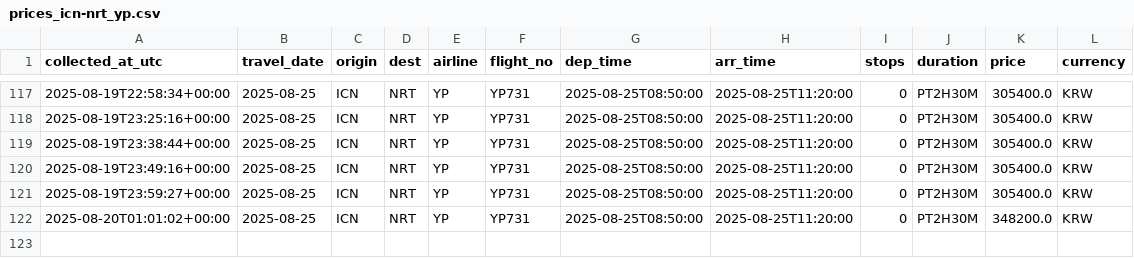
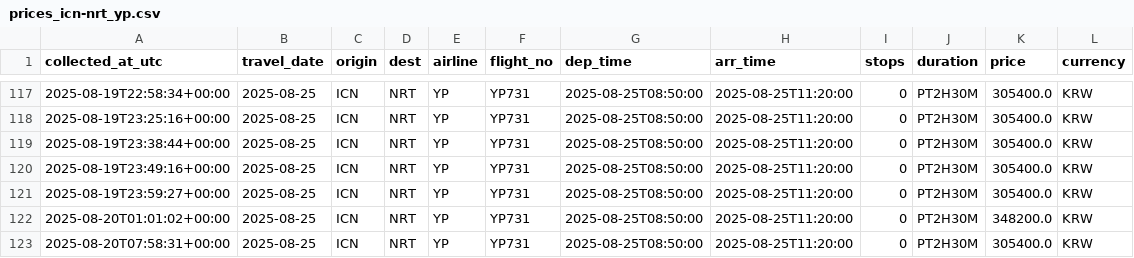
Before and after one commit to zktmtls1/flight_search, a CSV file: data/prices_icn-nrt_yp.csv, drawn as a sheet; only a part is shown, gaps mark what is left out.

```diff
--- a/data/prices_icn-nrt_yp.csv
+++ b/data/prices_icn-nrt_yp.csv
@@ -122 +122,2 @@ collected_at_utc,travel_date,origin,dest,airline,flight_no,dep_time,arr_time,sto
 2025-08-20T01:01:02+00:00,2025-08-25,ICN,NRT,YP,YP731,2025-08-25T08:50:00,2025-08-25T11:20:00,0,PT2H30M,348200.0,KRW
+2025-08-20T07:58:31+00:00,2025-08-25,ICN,NRT,YP,YP731,2025-08-25T08:50:00,2025-08-25T11:20:00,0,PT2H30M,305400.0,KRW
```
